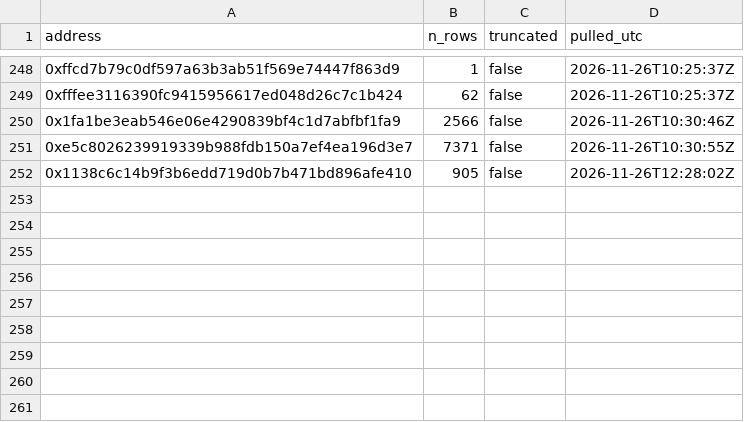
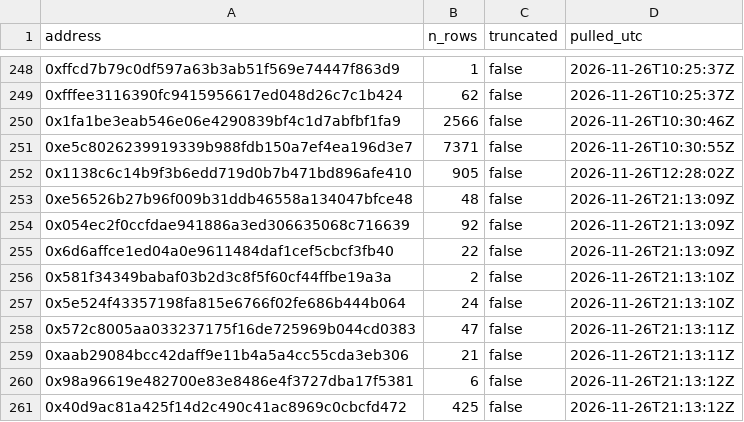
Before and after one commit to ibrhmyi/insider, a CSV file: dataset/logs/gamma_raw/activity_index.csv, drawn as a sheet; only a part is shown, gaps mark what is left out; the diff names each change by its address in the sheet, - before the commit and + after, or states it on an @@ line.

```diff
--- a/dataset/logs/gamma_raw/activity_index.csv
+++ b/dataset/logs/gamma_raw/activity_index.csv
+row 253: 0xe56526b27b96f009b31ddb46558a134047bfce48 | 48 | false | 2026-11-26T21:13:09Z
+row 254: 0x054ec2f0ccfdae941886a3ed306635068c716639 | 92 | false | 2026-11-26T21:13:09Z
+row 255: 0x6d6affce1ed04a0e9611484daf1cef5cbcf3fb40 | 22 | false | 2026-11-26T21:13:09Z
+row 256: 0x581f34349babaf03b2d3c8f5f60cf44ffbe19a3a | 2 | false | 2026-11-26T21:13:10Z
+row 257: 0x5e524f43357198fa815e6766f02fe686b444b064 | 24 | false | 2026-11-26T21:13:10Z
+row 258: 0x572c8005aa033237175f16de725969b044cd0383 | 47 | false | 2026-11-26T21:13:11Z
+row 259: 0xaab29084bcc42daff9e11b4a5a4cc55cda3eb306 | 21 | false | 2026-11-26T21:13:11Z
+row 260: 0x98a96619e482700e83e8486e4f3727dba17f5381 | 6 | false | 2026-11-26T21:13:12Z
+row 261: 0x40d9ac81a425f14d2c490c41ac8969c0cbcfd472 | 425 | false | 2026-11-26T21:13:12Z
```
Also changed, not shown: dataset/data/cases.csv, dataset/data/claims.csv, 34 other files.
